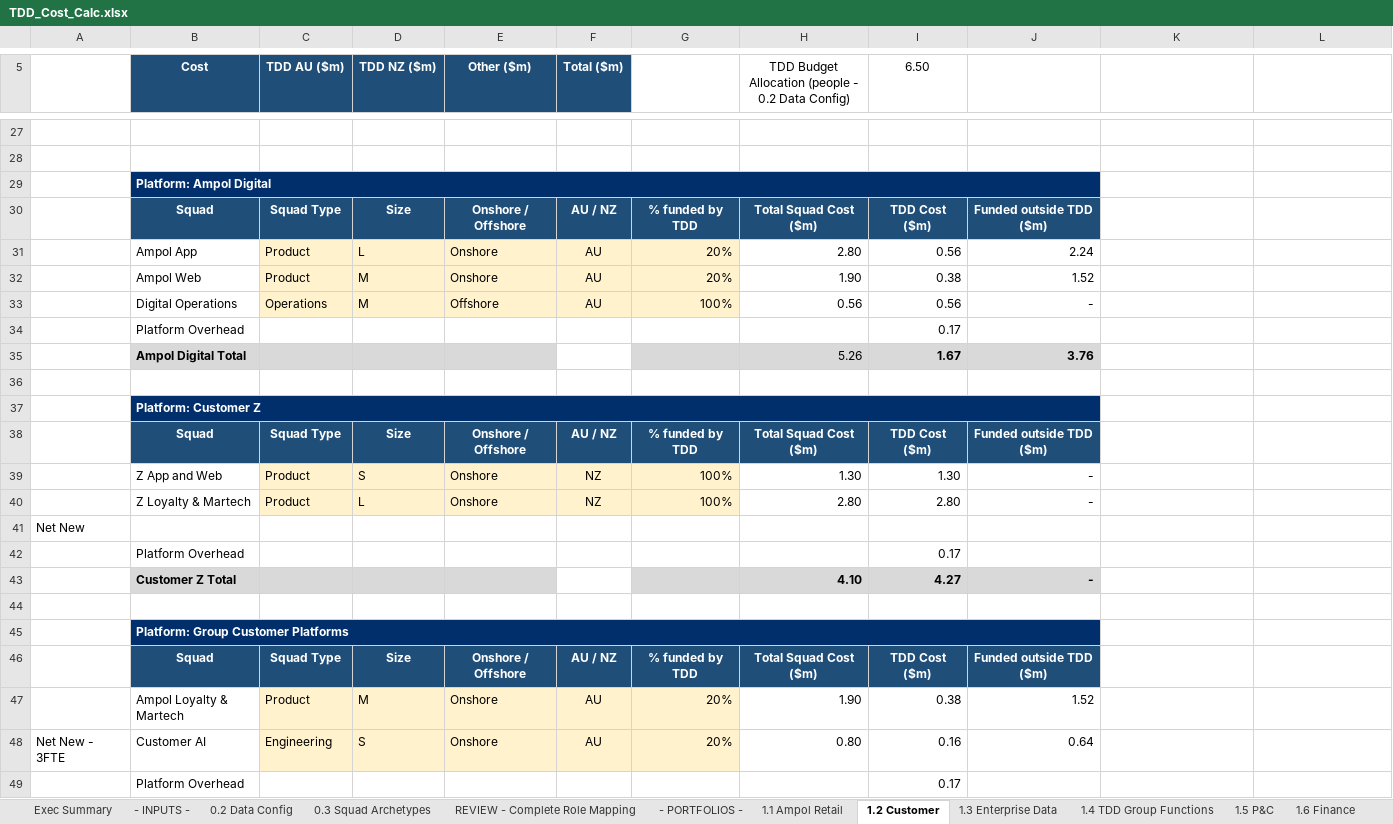
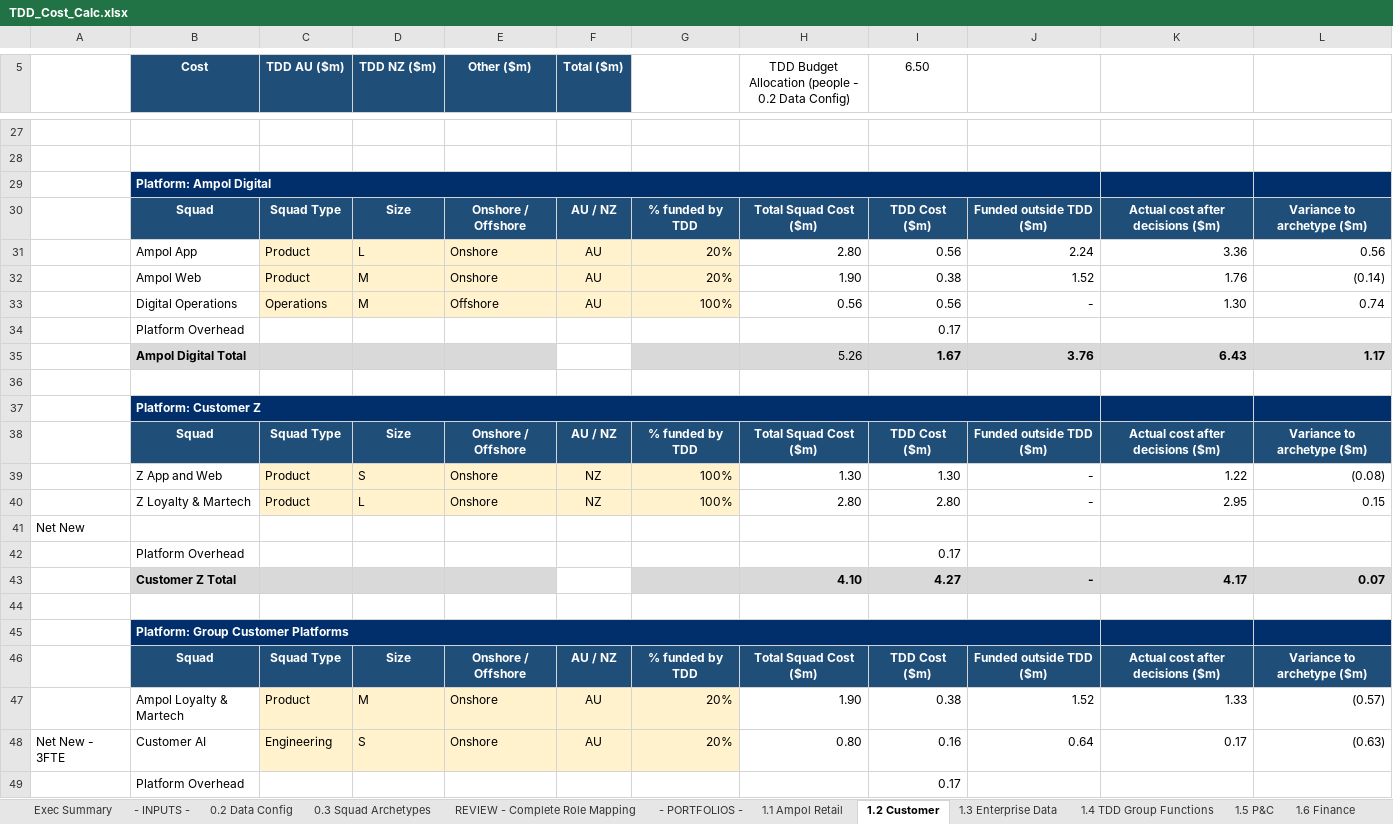
Before and after one commit to leewainescott-debug/anthropic-claude-code, an Excel workbook: TDD_Cost_Calc.xlsx, sheet 1.2 Customer, drawn as a sheet; only a part is shown, gaps mark what is left out; values as stored, in another font and other column widths than the file's, no borders; the diff covers the shown part only; the diff names each change by its address in the sheet, - before the commit and + after, or states it on an @@ line.

```diff
--- a/TDD_Cost_Calc.xlsx (sheet 1.2 Customer)
+++ b/TDD_Cost_Calc.xlsx (sheet 1.2 Customer)
-K29:L29 fill: none
+K29:L29 fill: #002F6C
-K30: (empty)
+K30: Actual cost after decisions ($m)
-K30:L30 fill: none
+K30:L30 fill: #1F4E79
-L30: (empty)
+L30: Variance to archetype ($m)
-K31: (empty)
+K31: 3.36
-L31: (empty)
+L31: 0.56
-K32: (empty)
+K32: 1.76
-L32: (empty)
+L32: (0.14)
-K33: (empty)
+K33: 1.30
-L33: (empty)
+L33: 0.74
-K35: (empty)
+K35: 6.43
-K35:L35 fill: none
+K35:L35 fill: #D9D9D9
-L35: (empty)
+L35: 1.17
-K37:L37 fill: none
+K37:L37 fill: #002F6C
-K38: (empty)
+K38: Actual cost after decisions ($m)
-K38:L38 fill: none
+K38:L38 fill: #1F4E79
-L38: (empty)
+L38: Variance to archetype ($m)
-K39: (empty)
+K39: 1.22
-L39: (empty)
+L39: (0.08)
-K40: (empty)
+K40: 2.95
-L40: (empty)
+L40: 0.15
-K43: (empty)
+K43: 4.17
-K43:L43 fill: none
+K43:L43 fill: #D9D9D9
-L43: (empty)
+L43: 0.07
-K45:L45 fill: none
+K45:L45 fill: #002F6C
-K46: (empty)
+K46: Actual cost after decisions ($m)
-K46:L46 fill: none
+K46:L46 fill: #1F4E79
-L46: (empty)
+L46: Variance to archetype ($m)
-K47: (empty)
+K47: 1.33
-L47: (empty)
+L47: (0.57)
-K48: (empty)
+K48: 0.17
-L48: (empty)
+L48: (0.63)
```
Also changed, not shown: 12 added rows, 8 edited cells and cell formats elsewhere in this sheet, sheet 2.14 EGI, sheet 2.12 COE BP&T, sheet 2.13 COE SA&D, sheet 2.11 COE Cyber, sheet 1.1 Ampol Retail, sheet 2.3 Enterprise Data, 21 more sheets, formulas that keep their value, 11 other files.
